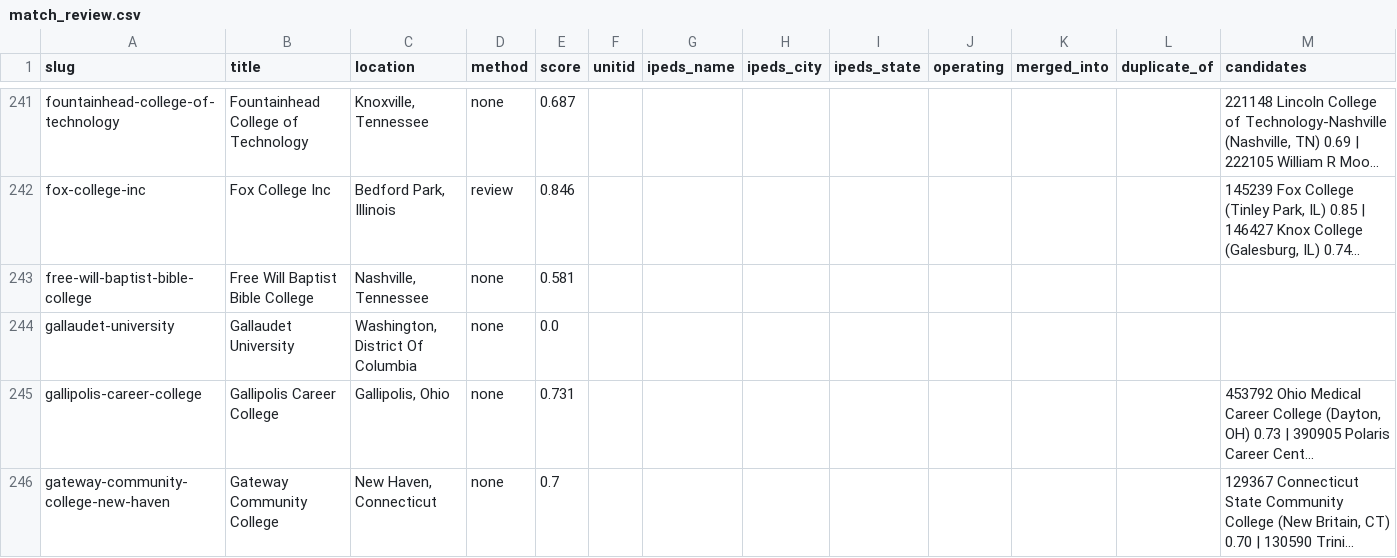
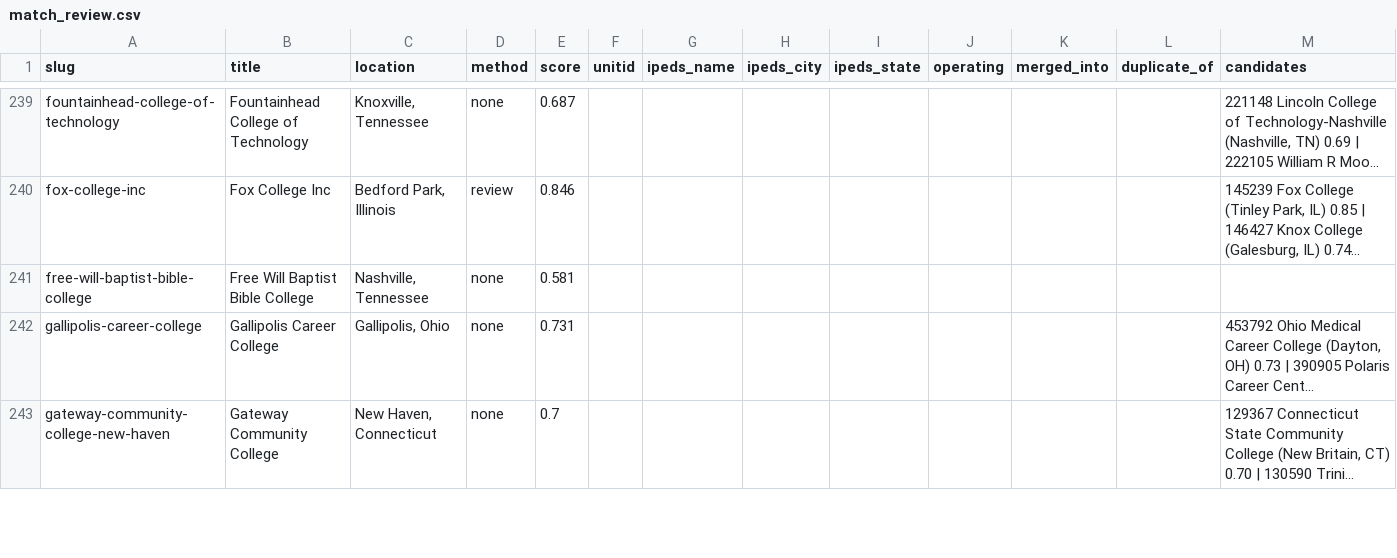
Before and after one commit to superdupersocks/gpacalculator, a CSV file: data/admissions/match_review.csv, drawn as a sheet; only a part is shown, gaps mark what is left out; long unchanged cells end in …; the diff covers the shown part only; the diff names each change by its address in the sheet, - before the commit and + after, or states it on an @@ line.

```diff
--- a/data/admissions/match_review.csv
+++ b/data/admissions/match_review.csv
-row 244: gallaudet-university | Gallaudet University | Washington, District Of Columbia | none | 0.0
```
Also changed, not shown: 12 removed rows and 14 edited cells elsewhere in this file, data/admissions/match.csv, 4 other files.
